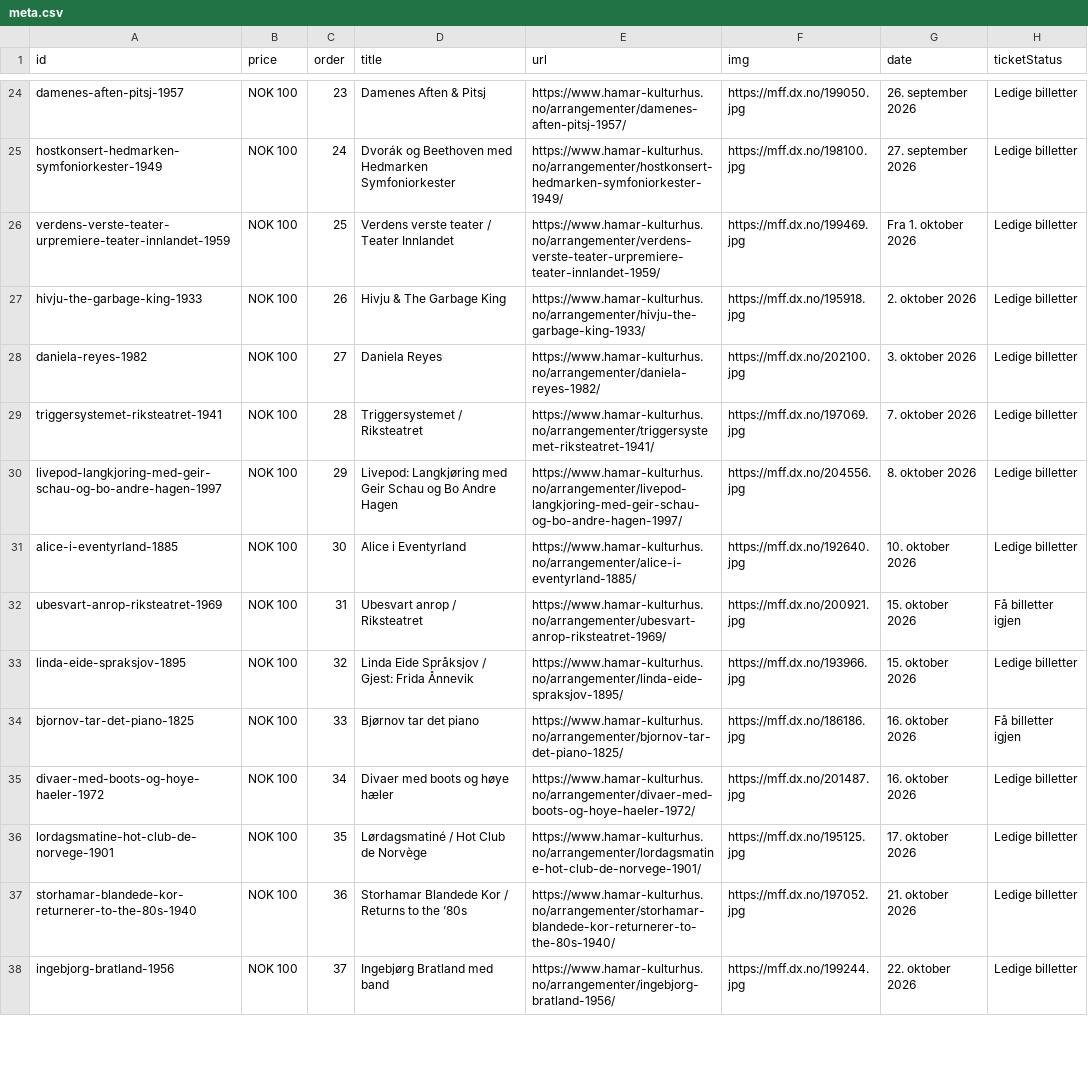
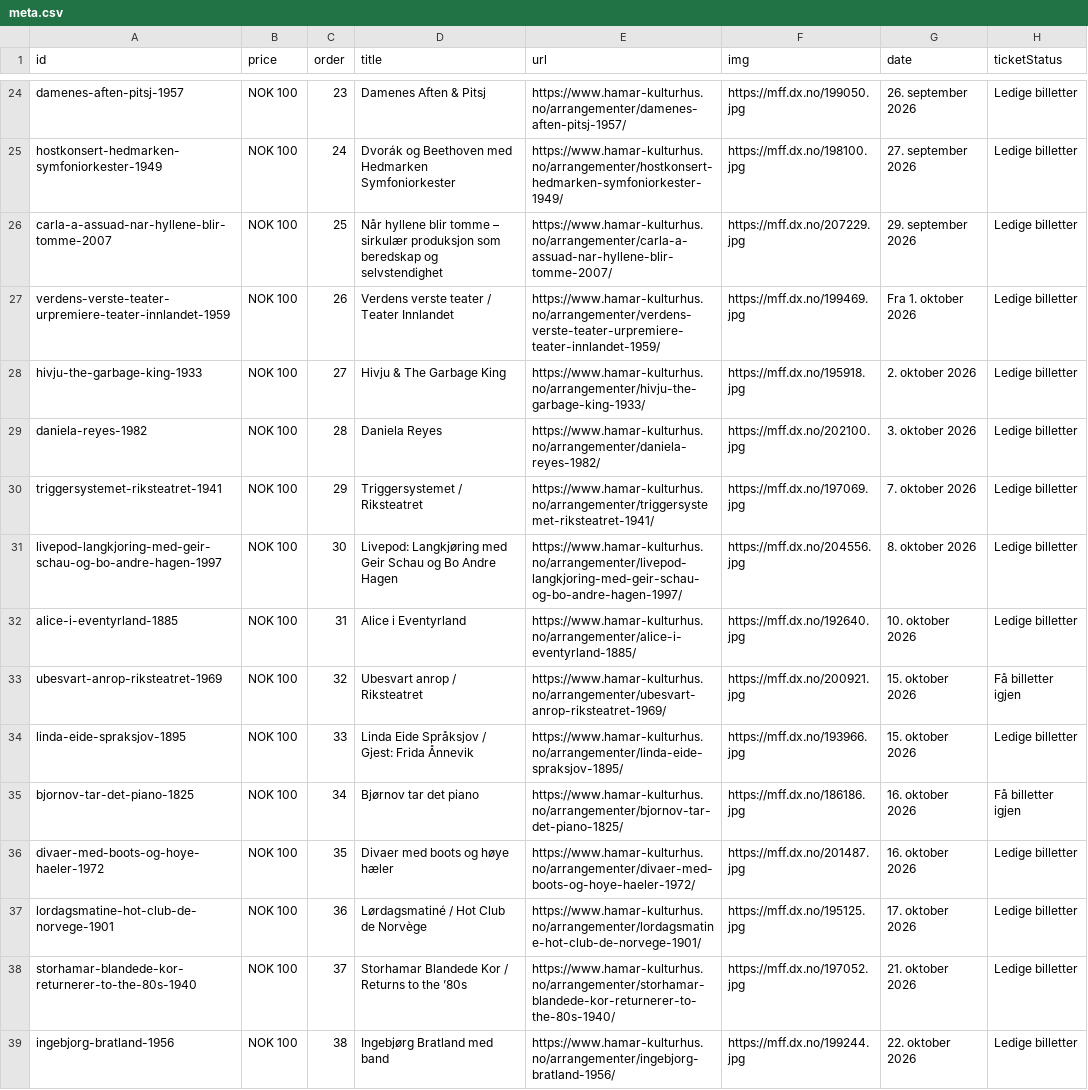
Before and after one commit to opmthomassen/hamar, a CSV file: meta.csv, drawn as a sheet; only a part is shown, gaps mark what is left out; addresses are those after the commit; the diff covers the shown part only; the diff names each change by its address in the sheet, - before the commit and + after, or states it on an @@ line.

```diff
--- a/meta.csv
+++ b/meta.csv
+row 26: carla-a-assuad-nar-hyllene-blir-tomme-2007 | NOK 100 | 25 | Når hyllene blir tomme – sirkulær produksjon som beredskap og selvstendighet | https://www.hamar-kulturhus.no/arrangementer/carla-a-assuad-nar-hyllene-blir-tomme-2007/ | https://mff.dx.no/207229.jpg | 29. september 2026 | Ledige billetter
-C27 (order): 25
+C27 (order): 26
-C28 (order): 26
+C28 (order): 27
-C29 (order): 27
+C29 (order): 28
-C30 (order): 28
+C30 (order): 29
-C31 (order): 29
+C31 (order): 30
-C32 (order): 30
+C32 (order): 31
-C33 (order): 31
+C33 (order): 32
-C34 (order): 32
+C34 (order): 33
-C35 (order): 33
+C35 (order): 34
-C36 (order): 34
+C36 (order): 35
-C37 (order): 35
+C37 (order): 36
-C38 (order): 36
+C38 (order): 37
-C39 (order): 37
+C39 (order): 38
```
Also changed, not shown: 49 edited cells elsewhere in this file, google.csv.
